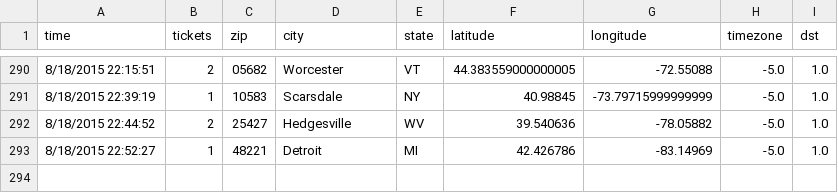
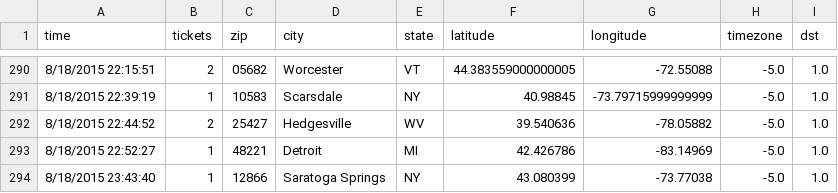
Before and after one commit to magnaball/magnaball.github.com, a CSV file: scripts/data/magnaball.csv, drawn as a sheet; only a part is shown, gaps mark what is left out.

```diff
--- a/scripts/data/magnaball.csv
+++ b/scripts/data/magnaball.csv
@@ -293 +293,2 @@ time,tickets,zip,city,state,latitude,longitude,timezone,dst
 8/18/2015 22:52:27,1,48221,Detroit,MI,42.426786,-83.14969,-5.0,1.0
+8/18/2015 23:43:40,1,12866,Saratoga Springs,NY,43.080399,-73.77038,-5.0,1.0
```
Also changed, not shown: 1 other file.
